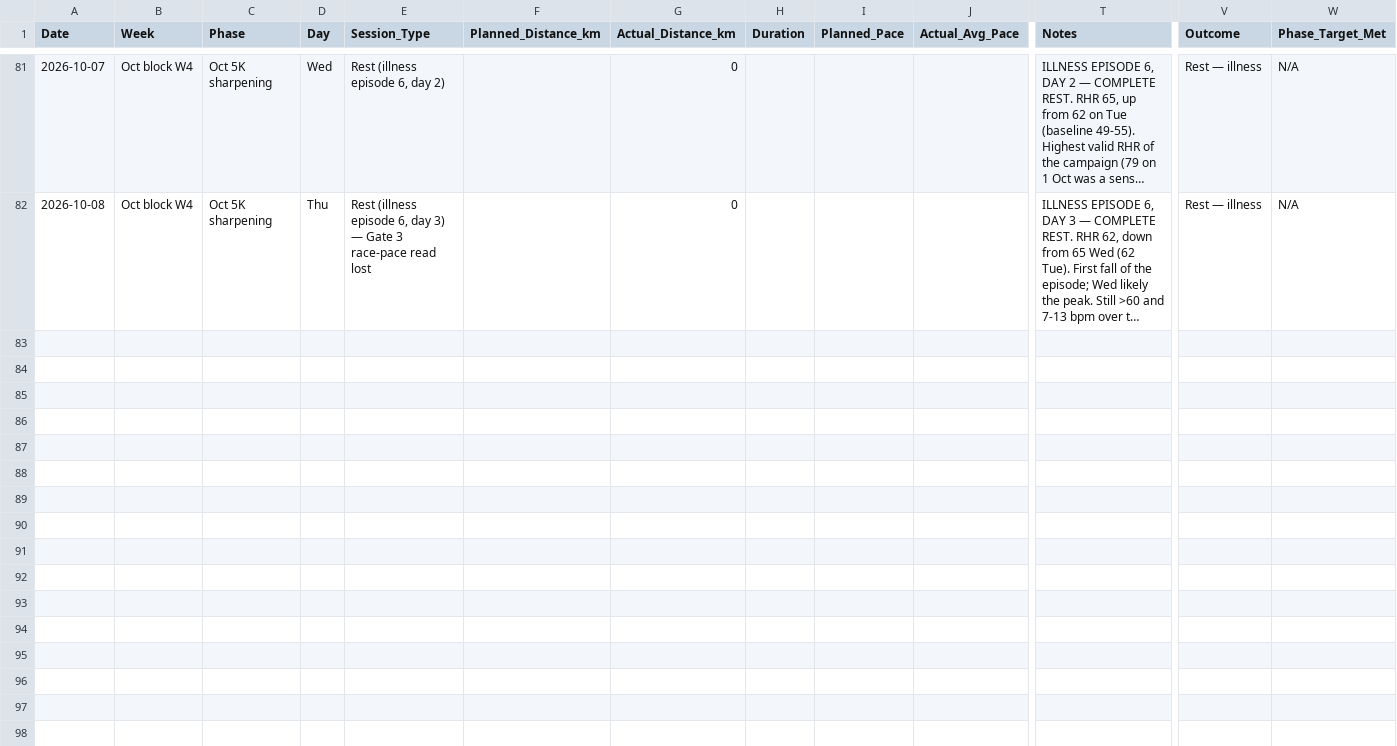
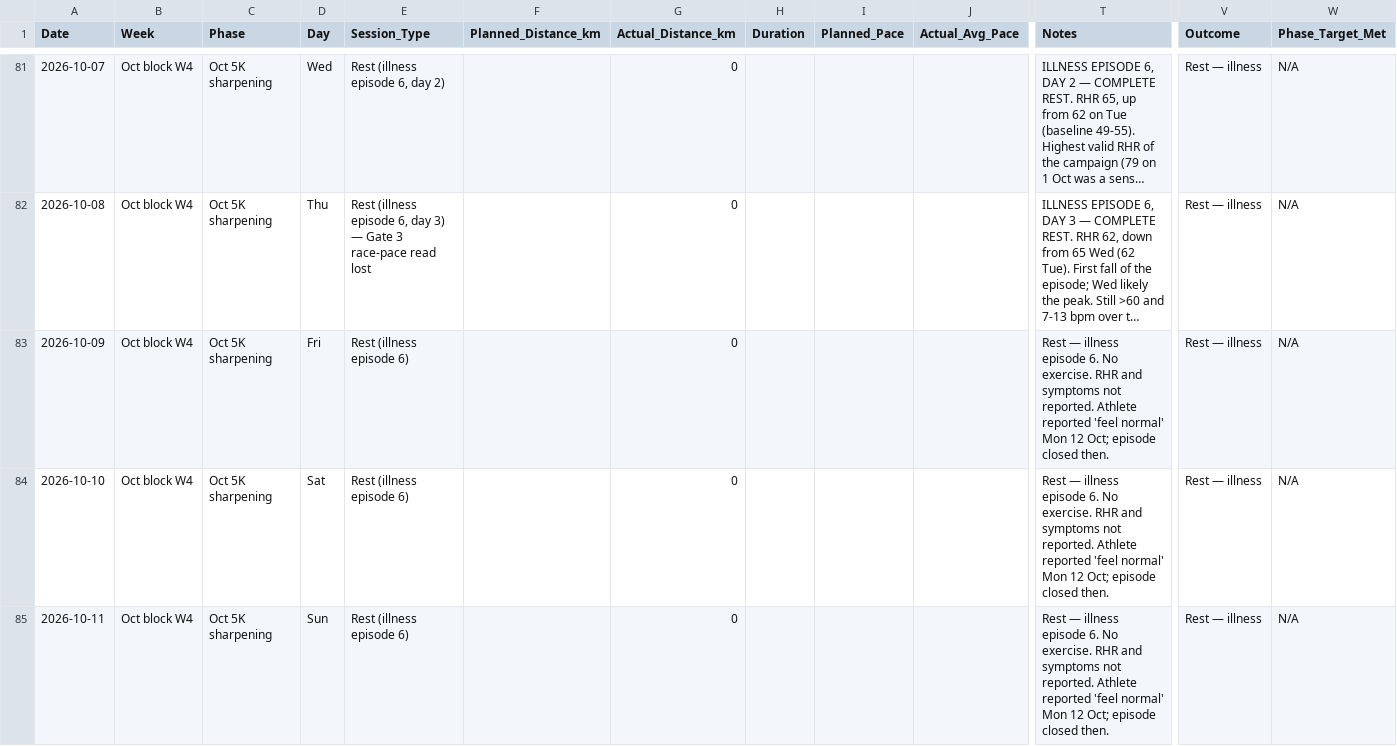
Before and after one commit to TheKishPatel/running, a CSV file: Sub20_Summer2026/training_log.csv, drawn as a sheet; only a part is shown, gaps mark what is left out; long unchanged cells end in …; rows hold the shown columns only; the diff names each change by its address in the sheet, - before the commit and + after, or states it on an @@ line.

```diff
--- a/Sub20_Summer2026/training_log.csv
+++ b/Sub20_Summer2026/training_log.csv
+row 83: 2026-10-09 | Oct block W4 | Oct 5K sharpening | Fri | Rest (illness episode 6) |  | 0 |  |  |  | Rest — illness episode 6. No exercise. RHR and symptoms not reported. Athlete reported 'feel normal' Mon 12 Oct; episode closed then. | Rest — illness | N/A
+row 84: 2026-10-10 | Oct block W4 | Oct 5K sharpening | Sat | Rest (illness episode 6) |  | 0 |  |  |  | Rest — illness episode 6. No exercise. RHR and symptoms not reported. Athlete reported 'feel normal' Mon 12 Oct; episode closed then. | Rest — illness | N/A
+row 85: 2026-10-11 | Oct block W4 | Oct 5K sharpening | Sun | Rest (illness episode 6) |  | 0 |  |  |  | Rest — illness episode 6. No exercise. RHR and symptoms not reported. Athlete reported 'feel normal' Mon 12 Oct; episode closed then. | Rest — illness | N/A
```
Also changed, not shown: 5 other files.
